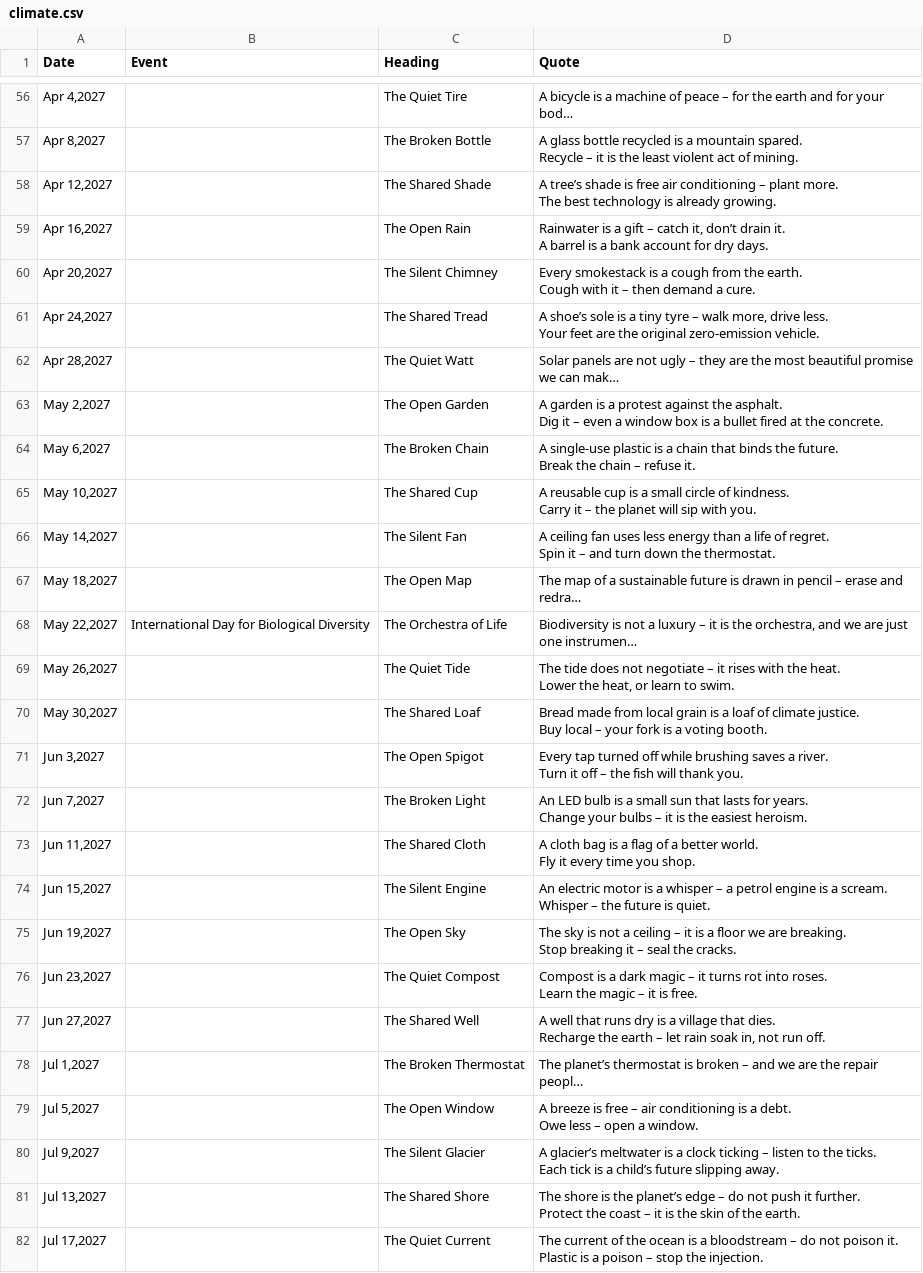
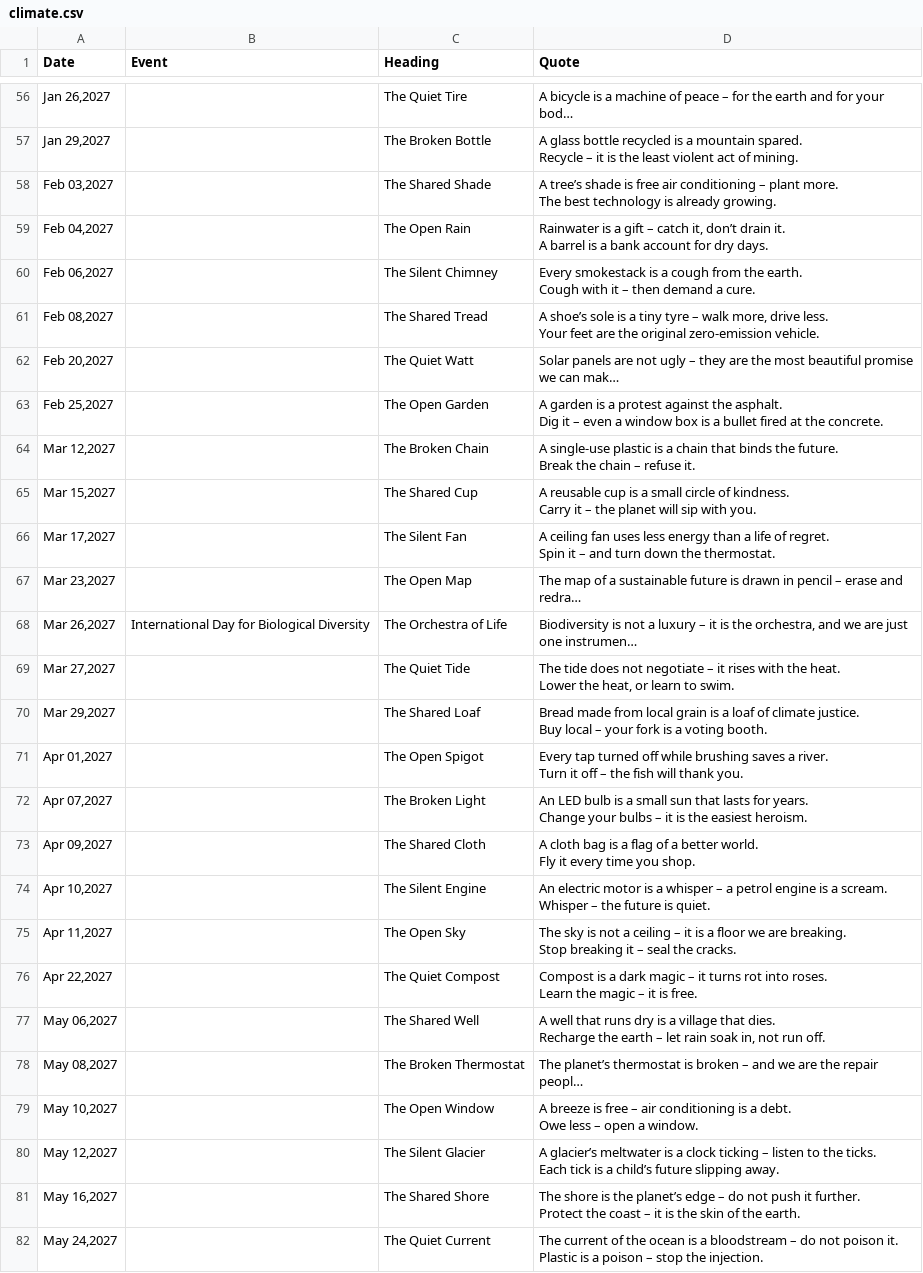
Before and after one commit to Jalte-Diye-Foundation/Cogentic, a CSV file: climate.csv, drawn as a sheet; only a part is shown, gaps mark what is left out; long unchanged cells end in …; the diff covers the shown part only; the diff names each change by its address in the sheet, - before the commit and + after, or states it on an @@ line.

```diff
--- a/climate.csv
+++ b/climate.csv
-A56 (Date): Apr 4,2027
+A56 (Date): Jan 26,2027
-A57 (Date): Apr 8,2027
+A57 (Date): Jan 29,2027
-A58 (Date): Apr 12,2027
+A58 (Date): Feb 03,2027
-A59 (Date): Apr 16,2027
+A59 (Date): Feb 04,2027
-A60 (Date): Apr 20,2027
+A60 (Date): Feb 06,2027
-A61 (Date): Apr 24,2027
+A61 (Date): Feb 08,2027
-A62 (Date): Apr 28,2027
+A62 (Date): Feb 20,2027
-A63 (Date): May 2,2027
+A63 (Date): Feb 25,2027
-A64 (Date): May 6,2027
+A64 (Date): Mar 12,2027
-A65 (Date): May 10,2027
+A65 (Date): Mar 15,2027
-A66 (Date): May 14,2027
+A66 (Date): Mar 17,2027
-A67 (Date): May 18,2027
+A67 (Date): Mar 23,2027
-A68 (Date): May 22,2027
+A68 (Date): Mar 26,2027
-A69 (Date): May 26,2027
+A69 (Date): Mar 27,2027
-A70 (Date): May 30,2027
+A70 (Date): Mar 29,2027
-A71 (Date): Jun 3,2027
+A71 (Date): Apr 01,2027
-A72 (Date): Jun 7,2027
+A72 (Date): Apr 07,2027
-A73 (Date): Jun 11,2027
+A73 (Date): Apr 09,2027
-A74 (Date): Jun 15,2027
+A74 (Date): Apr 10,2027
-A75 (Date): Jun 19,2027
+A75 (Date): Apr 11,2027
-A76 (Date): Jun 23,2027
+A76 (Date): Apr 22,2027
-A77 (Date): Jun 27,2027
+A77 (Date): May 06,2027
-A78 (Date): Jul 1,2027
+A78 (Date): May 08,2027
-A79 (Date): Jul 5,2027
+A79 (Date): May 10,2027
-A80 (Date): Jul 9,2027
+A80 (Date): May 12,2027
-A81 (Date): Jul 13,2027
+A81 (Date): May 16,2027
-A82 (Date): Jul 17,2027
+A82 (Date): May 24,2027
```
Also changed, not shown: 94 edited cells elsewhere in this file.
